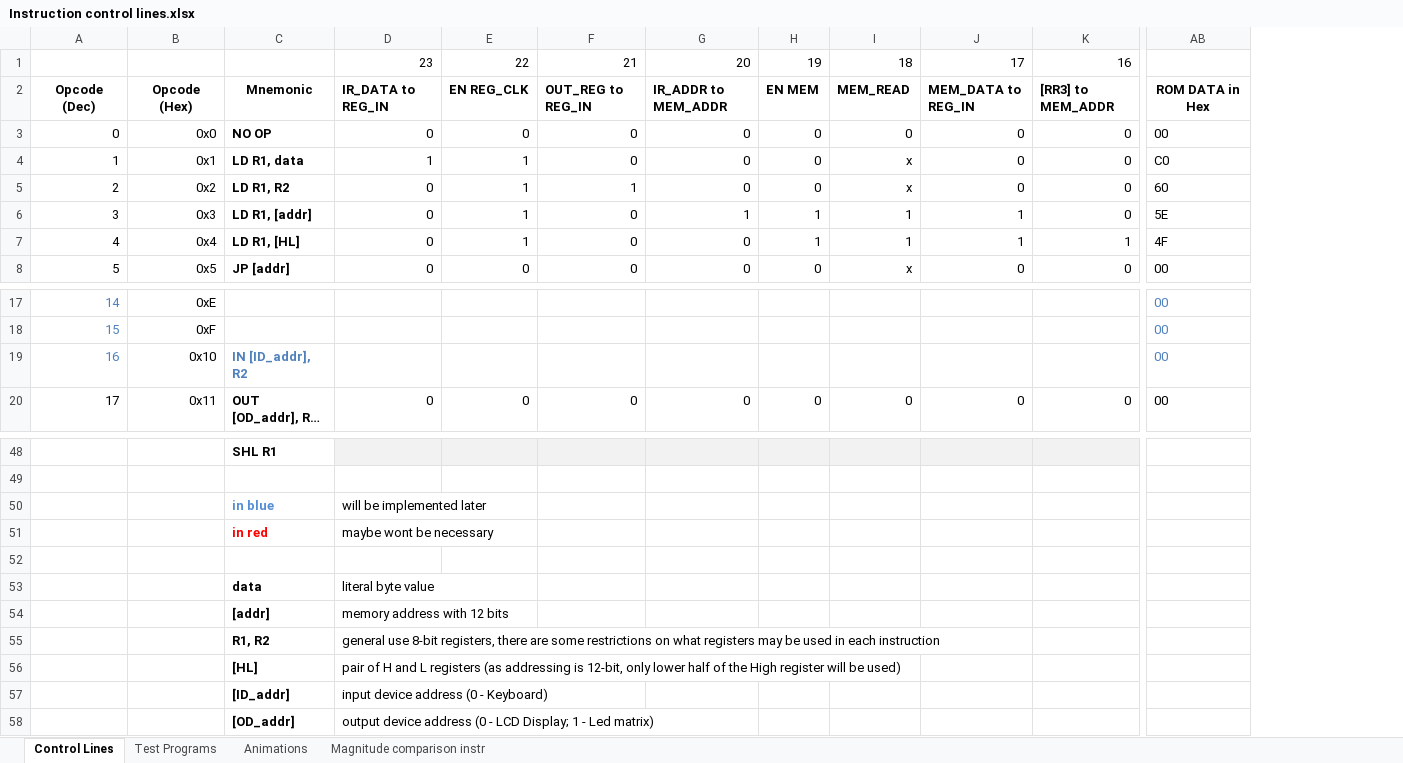
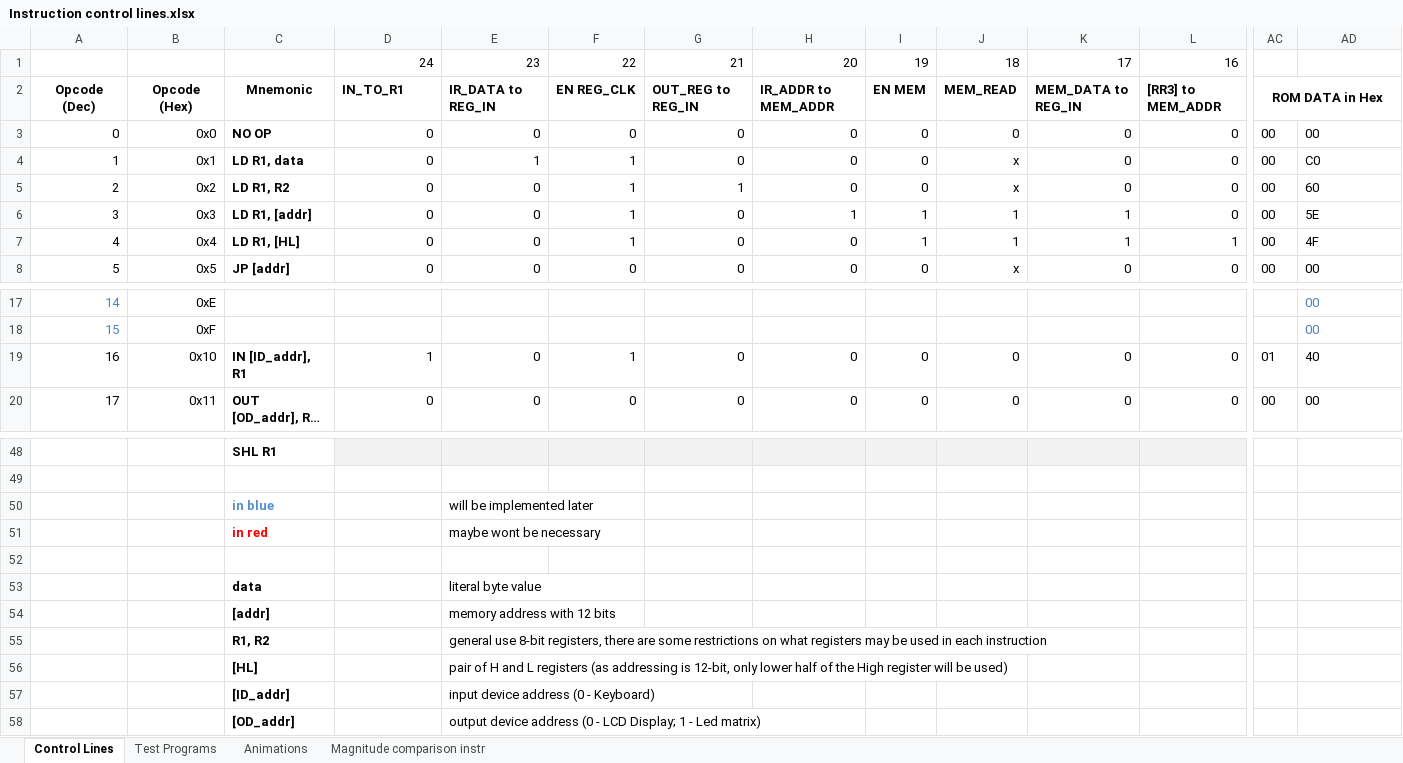
Before and after one commit to albs-br/jaca, an Excel workbook: 2nd gen - 8 bit cpu/Instruction control lines.xlsx, sheet Control Lines, drawn as a sheet; only a part is shown, gaps mark what is left out; long unchanged cells end in …; values as stored, in another font and other column widths than the file's, no borders; removed rows and columns are numbered as before the commit, all else as after; the diff covers the shown part only; the diff names each change by its address in the sheet, - before the commit and + after, or states it on an @@ line.

Commit message:
v.0.18.0 - IN instruction implemented

```diff
--- a/2nd gen - 8 bit cpu/Instruction control lines.xlsx (sheet Control Lines)
+++ b/2nd gen - 8 bit cpu/Instruction control lines.xlsx (sheet Control Lines)
+column E, rows 1-8: 23 | IR_DATA to REG_IN | 0 | 1 | 0 | 0 | 0 | 0; rows 19-20: 0 | 0; rows 50-58: will be implemented later | maybe wont be necessary |  | literal byte value | memory address with 12 bits | general use 8-bit registers, there are some restrictions on what registers may be used in each instruction | pair of H and L registers (as addressing is 12-bit, only lower half of the High register will be used) | input device address (0 - Keyboard) | output device address (0 - LCD Display; 1 - Led matrix)
+column AC, rows 2-8: ROM DATA in Hex | 00 | 00 | 00 | 00 | 00 | 00; rows 19-20: 01 | 00
-D1: 23
+D1: 24
-D2: IR_DATA to REG_IN
+D2: IN_TO_R1
-AD2: ROM DATA in Hex
+AD2: (empty)
-AB2:AD2 merged
-D4: 1
+D4: 0
-A19 text colour: #4F81BD
+A19 text colour: black
-C19: IN [ID_addr], R2
+C19: IN [ID_addr], R1
-C19 text colour: #4F81BD
+C19 text colour: black
-D19: (empty)
+D19: 1
-F19: (empty)
+F19: 1
-G19: (empty)
+G19: 0
-H19: (empty)
+H19: 0
-I19: (empty)
+I19: 0
-J19: (empty)
+J19: 0
-K19: (empty)
+K19: 0
-L19: (empty)
+L19: 0
-AD19: 00
+AD19: 40
-AD19 text colour: #4F81BD
+AD19 text colour: black
-D50: will be implemented later
+D50: (empty)
-D51: maybe wont be necessary
+D51: (empty)
-D53: literal byte value
+D53: (empty)
-D54: memory address with 12 bits
+D54: (empty)
-D55: general use 8-bit registers, there are some restrictions on what registers may be used in each instruction
+D55: (empty)
-D56: pair of H and L registers (as addressing is 12-bit, only lower half of the High register will be used)
+D56: (empty)
-D57: input device address (0 - Keyboard)
+D57: (empty)
-D58: output device address (0 - LCD Display; 1 - Led matrix)
+D58: (empty)
```
Also changed, not shown: 1 added column, 2 removed columns, 7 edited cells and cell formats elsewhere in this sheet, sheet Test Programs, formulas that keep their value, 4 other files.
